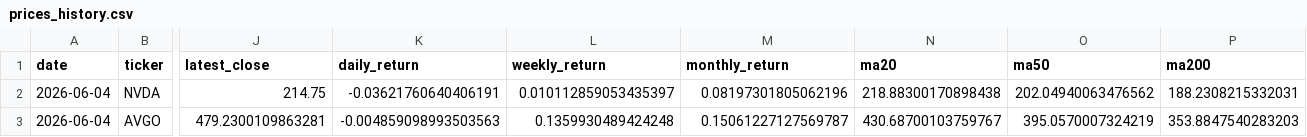
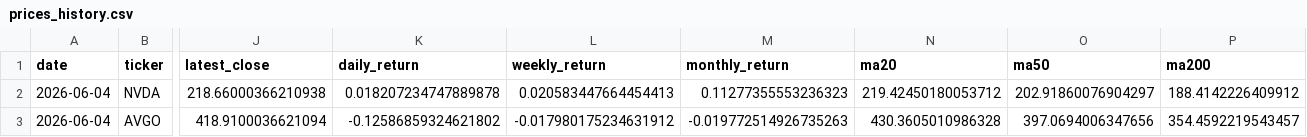
Before and after one commit to GhcFrank/investment-os, a CSV file: data/prices_history.csv, drawn as a sheet; only a part is shown, gaps mark what is left out; the diff covers the shown part only; the diff names each change by its address in the sheet, - before the commit and + after, or states it on an @@ line.

```diff
--- a/data/prices_history.csv
+++ b/data/prices_history.csv
-J2 (latest_close): 214.75
+J2 (latest_close): 218.66000366210938
-K2 (daily_return): -0.03621760640406191
+K2 (daily_return): 0.018207234747889878
-L2 (weekly_return): 0.010112859053435397
+L2 (weekly_return): 0.020583447664454413
-M2 (monthly_return): 0.08197301805062196
+M2 (monthly_return): 0.11277355553236323
-N2 (ma20): 218.88300170898438
+N2 (ma20): 219.42450180053712
-O2 (ma50): 202.04940063476562
+O2 (ma50): 202.91860076904297
-P2 (ma200): 188.2308215332031
+P2 (ma200): 188.4142226409912
-J3 (latest_close): 479.2300109863281
+J3 (latest_close): 418.9100036621094
-K3 (daily_return): -0.004859098993503563
+K3 (daily_return): -0.12586859324621802
-L3 (weekly_return): 0.1359930489424248
+L3 (weekly_return): -0.017980175234631912
-M3 (monthly_return): 0.15061227127569787
+M3 (monthly_return): -0.019772514926735263
-N3 (ma20): 430.68700103759767
+N3 (ma20): 430.3605010986328
-O3 (ma50): 395.0570007324219
+O3 (ma50): 397.0694006347656
-P3 (ma200): 353.8847540283203
+P3 (ma200): 354.4592219543457
```
Also changed, not shown: 104 edited cells elsewhere in this file, data/daily_market_signals.csv, data/prices.csv, 2 other files.
